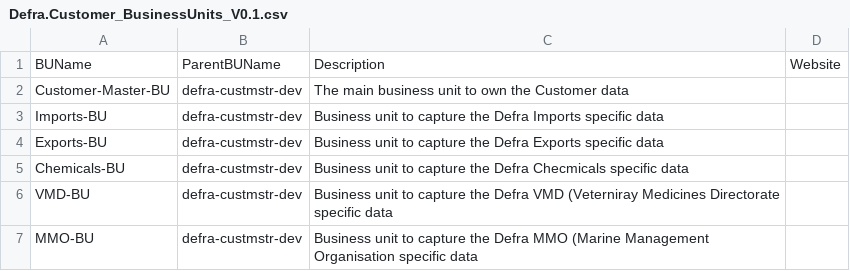
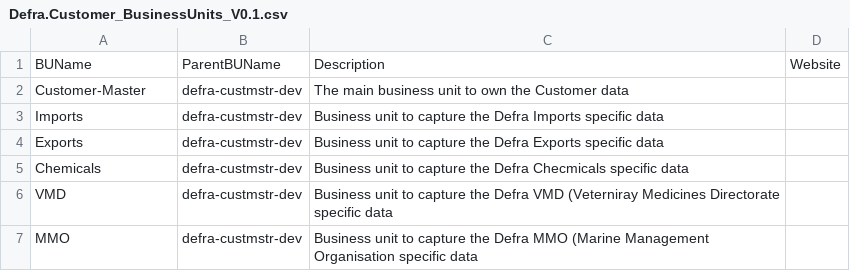
Before and after one commit to martyni/Defra.Customer, a CSV file: data/csv-imps/Defra.Customer_BusinessUnits_V0.1.csv, drawn as a sheet.

```diff
--- a/data/csv-imps/Defra.Customer_BusinessUnits_V0.1.csv
+++ b/data/csv-imps/Defra.Customer_BusinessUnits_V0.1.csv
@@ -1,7 +1,7 @@
 "BUName","ParentBUName","Description","Website"
-"Customer-Master-BU","defra-custmstr-dev","The main business unit to own the Customer data",
-"Imports-BU","defra-custmstr-dev","Business unit to capture the Defra Imports specific data",
-"Exports-BU","defra-custmstr-dev","Business unit to capture the Defra Exports specific data",
-"Chemicals-BU","defra-custmstr-dev","Business unit to capture the Defra Checmicals specific data",
-"VMD-BU","defra-custmstr-dev","Business unit to capture the Defra VMD (Veterniray Medicines Directorate specific data",
-"MMO-BU","defra-custmstr-dev","Business unit to capture the Defra MMO (Marine Management Organisation specific data",
+"Customer-Master","defra-custmstr-dev","The main business unit to own the Customer data",
+"Imports","defra-custmstr-dev","Business unit to capture the Defra Imports specific data",
+"Exports","defra-custmstr-dev","Business unit to capture the Defra Exports specific data",
+"Chemicals","defra-custmstr-dev","Business unit to capture the Defra Checmicals specific data",
+"VMD","defra-custmstr-dev","Business unit to capture the Defra VMD (Veterniray Medicines Directorate specific data",
+"MMO","defra-custmstr-dev","Business unit to capture the Defra MMO (Marine Management Organisation specific data",
```
Also changed, not shown: data/csv-imps/Defra.Customer_CountriesReferenceData_V1.5.csv, 12 other files.
